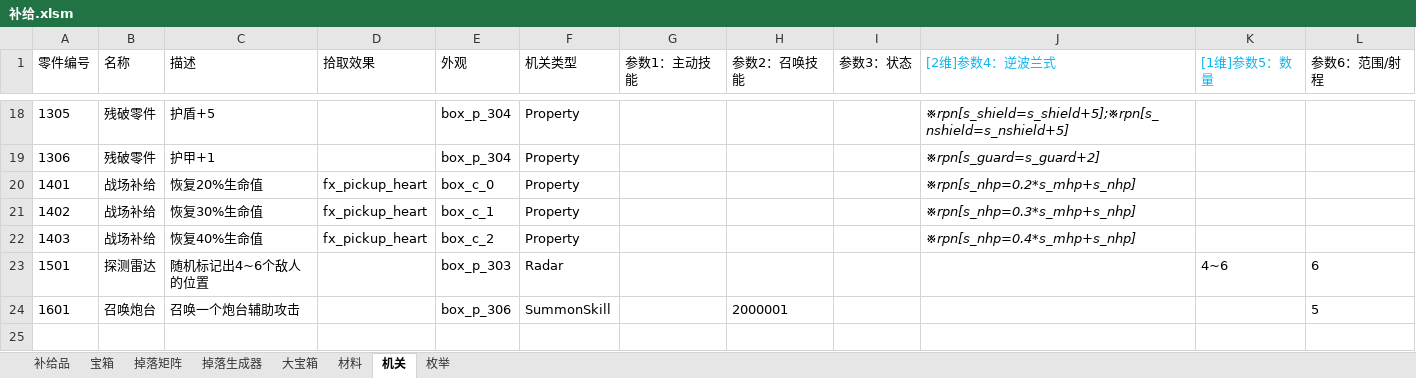
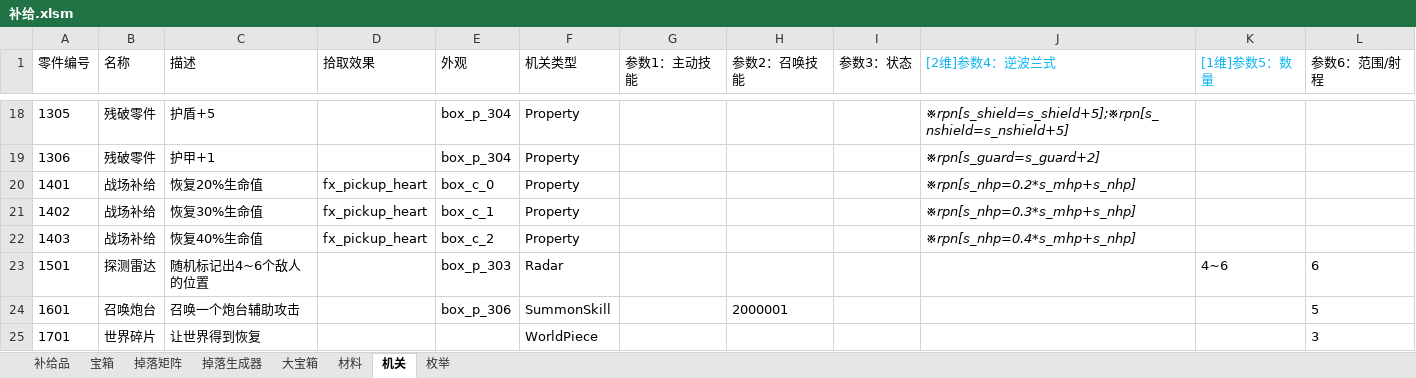
Before and after one commit to Canvastudio/Prometheus, an Excel workbook: Design/原始配置表/补给.xlsm, sheet 机关, drawn as a sheet; only a part is shown, gaps mark what is left out; values as stored, in another font and other column widths than the file's, no borders; charts and pictures and conditional formats not drawn; the diff names each change by its address in the sheet, - before the commit and + after, or states it on an @@ line.

```diff
--- a/Design/原始配置表/补给.xlsm (sheet 机关)
+++ b/Design/原始配置表/补给.xlsm (sheet 机关)
+row 25: 1701 | 世界碎片 | 让世界得到恢复 |  |  | WorldPiece |  |  |  |  |  | 3
```
Also changed, not shown: sheet 枚举, charts or pictures, Design/原始配置表/Global.xlsx, Design/原始配置表/地图配置.xlsm, 3 other files.
